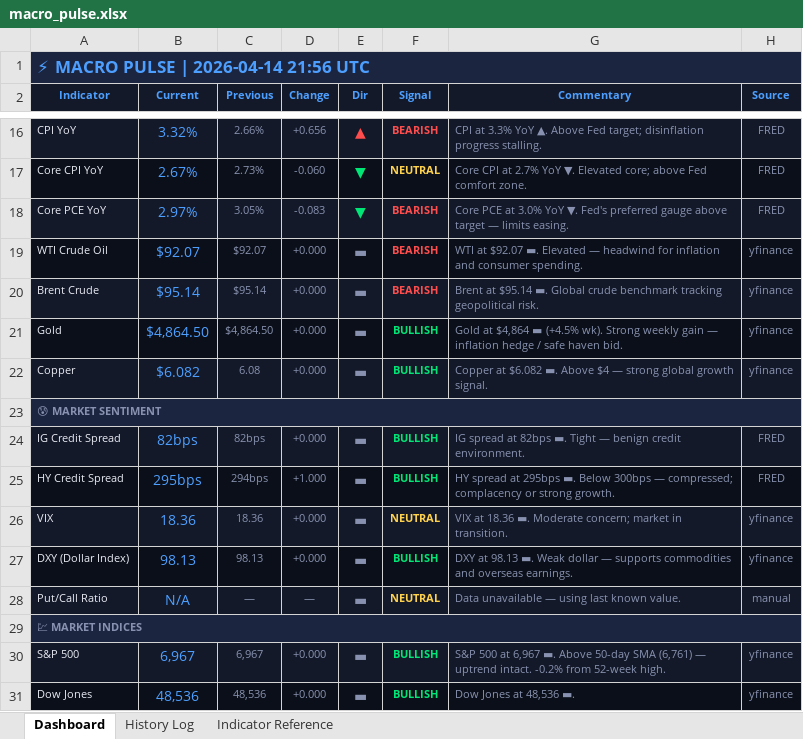
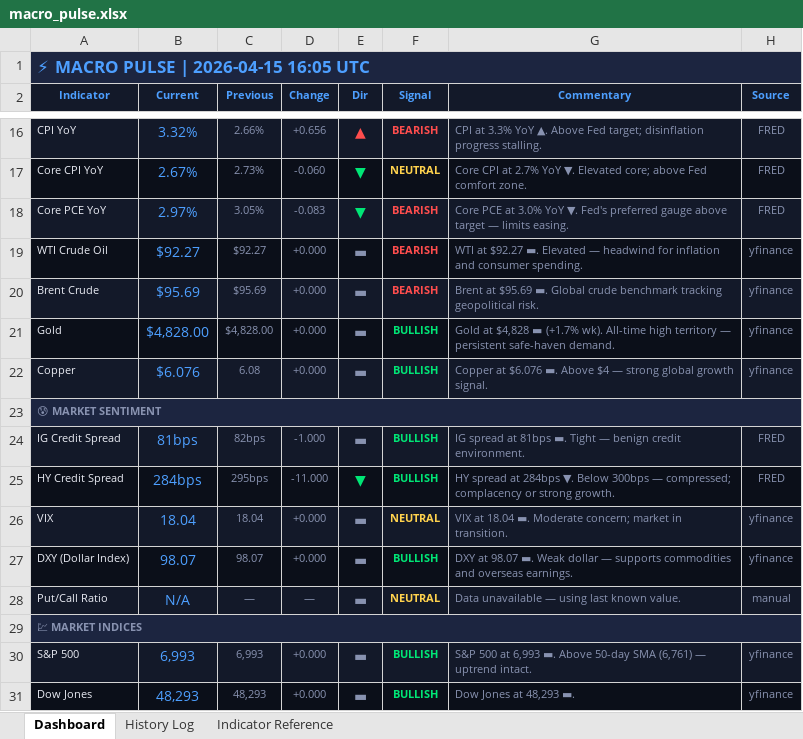
Before and after one commit to 3243dwon/Macro, an Excel workbook: macro_pulse.xlsx, sheet Dashboard, drawn as a sheet; only a part is shown, gaps mark what is left out; values as stored, in another font and other column widths than the file's, no borders; the diff covers the shown part only; the diff names each change by its address in the sheet, - before the commit and + after, or states it on an @@ line.

```diff
--- a/macro_pulse.xlsx (sheet Dashboard)
+++ b/macro_pulse.xlsx (sheet Dashboard)
-A1 (Indicator): ⚡ MACRO PULSE | 2026-04-14 21:56 UTC
+A1 (Indicator): ⚡ MACRO PULSE | 2026-04-15 16:05 UTC
-B19 (Current): $92.07
+B19 (Current): $92.27
-C19 (Previous): $92.07
+C19 (Previous): $92.27
-G19 (Commentary): WTI at $92.07 ▬. Elevated…
+G19 (Commentary): WTI at $92.27 ▬. Elevated…
-B20 (Current): $95.14
+B20 (Current): $95.69
-C20 (Previous): $95.14
+C20 (Previous): $95.69
-G20 (Commentary): Brent at $95.14 ▬. Global…
+G20 (Commentary): Brent at $95.69 ▬. Global…
-B21 (Current): $4,864.50
+B21 (Current): $4,828.00
-C21 (Previous): $4,864.50
+C21 (Previous): $4,828.00
-G21 (Commentary): Gold at $4,864 ▬ (+4.5% wk). Strong weekly gain — inflation hedge / safe haven bid.
+G21 (Commentary): Gold at $4,828 ▬ (+1.7% wk). All-time high territory — persistent safe-haven demand.
-B22 (Current): $6.082
+B22 (Current): $6.076
-G22 (Commentary): Copper at $6.082 ▬. Above…
+G22 (Commentary): Copper at $6.076 ▬. Above…
-B24 (Current): 82bps
+B24 (Current): 81bps
-D24 (Change): +0.000
+D24 (Change): -1.000
-G24 (Commentary): …spread at 82bps ▬. Tight…
+G24 (Commentary): …spread at 81bps ▬. Tight…
-B25 (Current): 295bps
+B25 (Current): 284bps
-C25 (Previous): 294bps
+C25 (Previous): 295bps
-D25 (Change): +1.000
+D25 (Change): -11.000
-E25 (Dir): ▬
+E25 (Dir): ▼
-E25 text colour: #8892B0
+E25 text colour: #00E676
-G25 (Commentary): …spread at 295bps ▬. Below 300bps…
+G25 (Commentary): …spread at 284bps ▼. Below 300bps…
-B26 (Current): 18.36
+B26 (Current): 18.04
-C26 (Previous): 18.36
+C26 (Previous): 18.04
-G26 (Commentary): VIX at 18.36 ▬. Moderate…
+G26 (Commentary): VIX at 18.04 ▬. Moderate…
-B27 (Current): 98.13
+B27 (Current): 98.07
-C27 (Previous): 98.13
+C27 (Previous): 98.07
-G27 (Commentary): DXY at 98.13 ▬. Weak…
+G27 (Commentary): DXY at 98.07 ▬. Weak…
-B30 (Current): 6,967
+B30 (Current): 6,993
-C30 (Previous): 6,967
+C30 (Previous): 6,993
-G30 (Commentary): …500 at 6,967 ▬. Above 50-day SMA (6,761) — uptrend intact. -0.2% from 52-week high.
+G30 (Commentary): …500 at 6,993 ▬. Above 50-day SMA (6,761) — uptrend intact.
-B31 (Current): 48,536
+B31 (Current): 48,293
-C31 (Previous): 48,536
+C31 (Previous): 48,293
-G31 (Commentary): Dow Jones at 48,536 ▬.
+G31 (Commentary): Dow Jones at 48,293 ▬.
```
Also changed, not shown: 3 added rows and 10 edited cells elsewhere in this sheet, sheet History Log, 2 other files.
